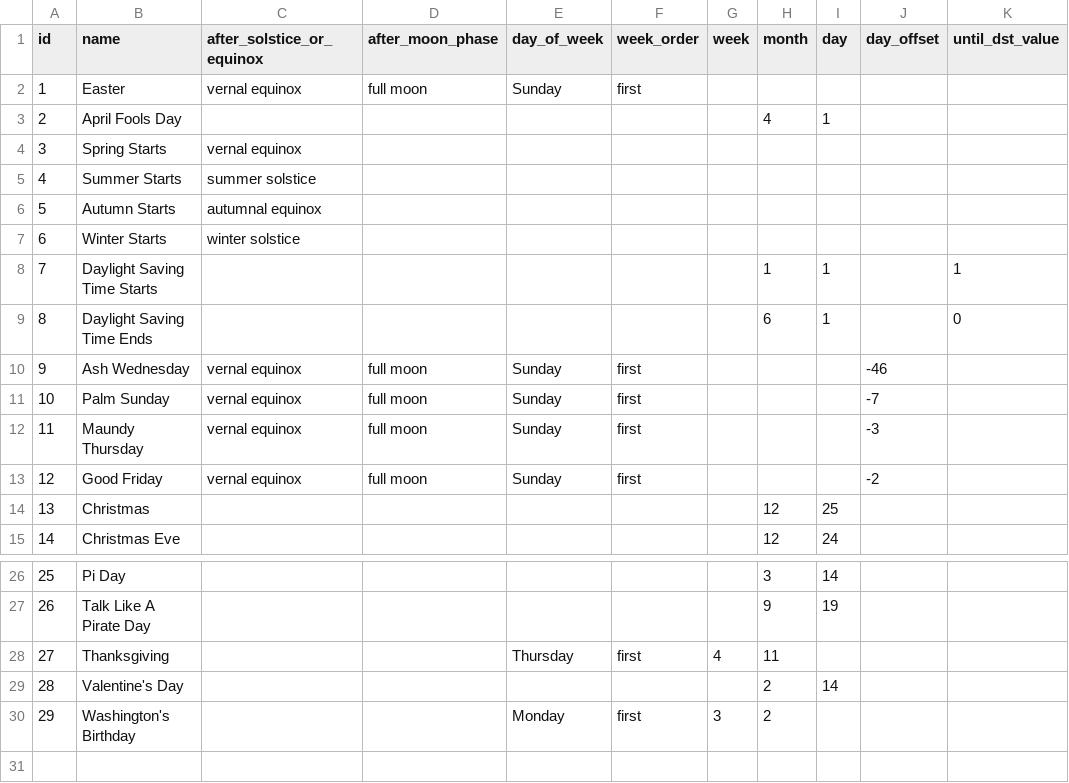
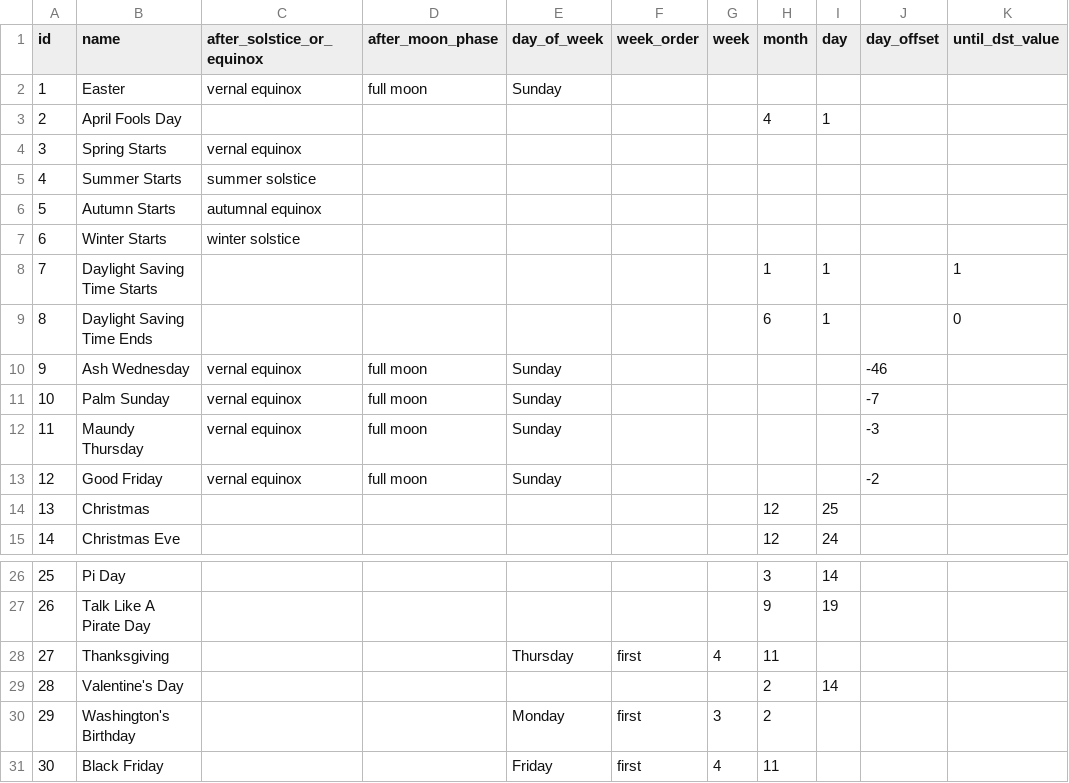
Before and after one commit to phpdave11/php-calendar-lite, a CSV file: data/holidays.csv, drawn as a sheet; only a part is shown, gaps mark what is left out.

Commit message:
Black Friday

```diff
--- a/data/holidays.csv
+++ b/data/holidays.csv
@@ -1,3 +1,3 @@
 id,name,after_solstice_or_equinox,after_moon_phase,day_of_week,week_order,week,month,day,day_offset,until_dst_value
-1,Easter,vernal equinox,full moon,Sunday,first,,,,,
+1,Easter,vernal equinox,full moon,Sunday,,,,,,
 2,April Fools Day,,,,,,4,1,,
@@ -9,6 +9,6 @@ id,name,after_solstice_or_equinox,after_moon_phase,day_of_week,week_order,week,m
 8,Daylight Saving Time Ends,,,,,,6,1,,0
-9,Ash Wednesday,vernal equinox,full moon,Sunday,first,,,,-46,
-10,Palm Sunday,vernal equinox,full moon,Sunday,first,,,,-7,
-11,Maundy Thursday,vernal equinox,full moon,Sunday,first,,,,-3,
-12,Good Friday,vernal equinox,full moon,Sunday,first,,,,-2,
+9,Ash Wednesday,vernal equinox,full moon,Sunday,,,,,-46,
+10,Palm Sunday,vernal equinox,full moon,Sunday,,,,,-7,
+11,Maundy Thursday,vernal equinox,full moon,Sunday,,,,,-3,
+12,Good Friday,vernal equinox,full moon,Sunday,,,,,-2,
 13,Christmas,,,,,,12,25,,
@@ -30 +30,2 @@ id,name,after_solstice_or_equinox,after_moon_phase,day_of_week,week_order,week,m
 29,Washington's Birthday,,,Monday,first,3,2,,,
+30,Black Friday,,,Friday,first,4,11,,,
```
Also changed, not shown: 1 other file.
